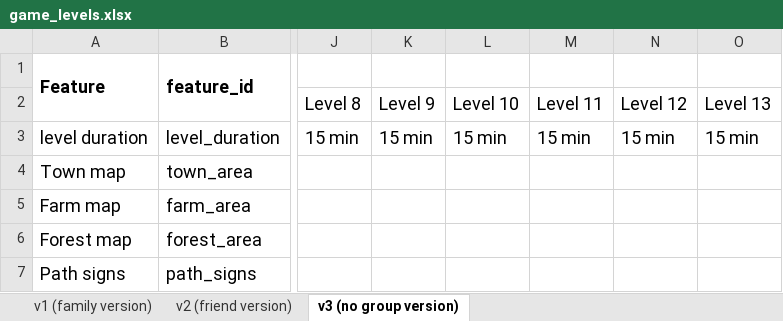
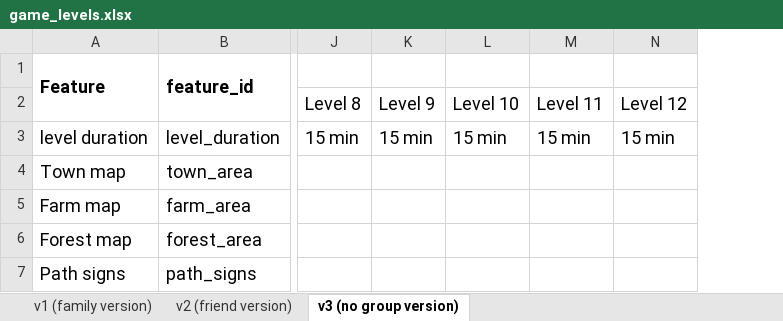
Before and after one commit to sloukit/pydew-valley-uzh-second-study, an Excel workbook: tools/game_levels.xlsx, sheet v3 (no group version), drawn as a sheet; only a part is shown, gaps mark what is left out; values as stored, in another font and other column widths than the file's, no borders; charts and pictures not drawn; removed rows and columns are numbered as before the commit, all else as after; the diff covers the shown part only; the diff names each change by its address in the sheet, - before the commit and + after, or states it on an @@ line.

Commit message:
Update game_levels.xlsx and rounds_config.json

```diff
--- a/tools/game_levels.xlsx (sheet v3 (no group version))
+++ b/tools/game_levels.xlsx (sheet v3 (no group version))
-column O, rows 2-3: Level 13 | 15 min
```
Also changed, not shown: 2 added rows, 4 edited cells and cell formats elsewhere in this sheet, sheet v2 (friend version), sheet v1 (family version), 1 other file.
